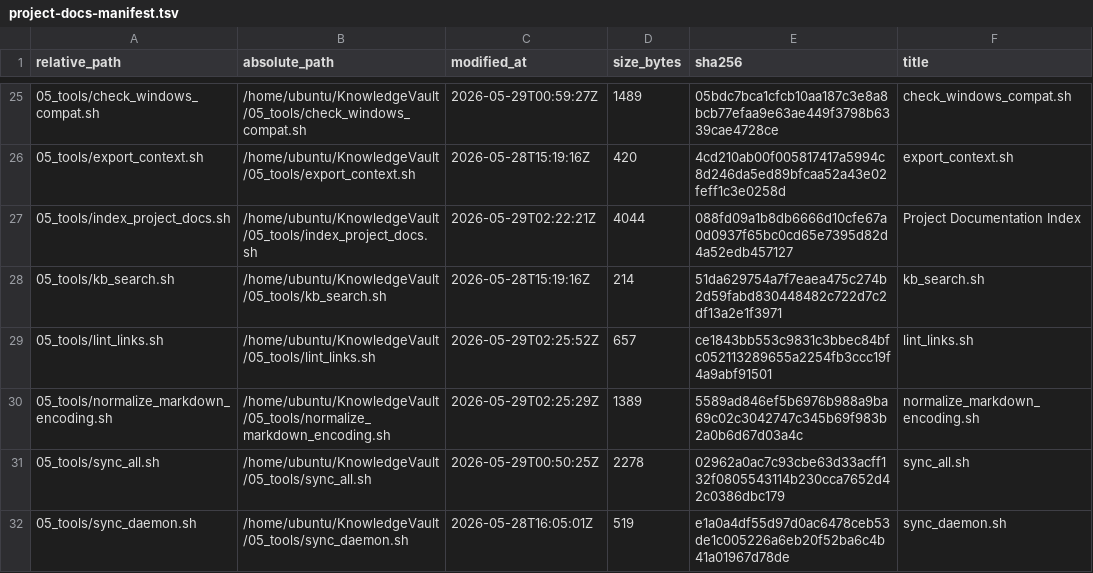
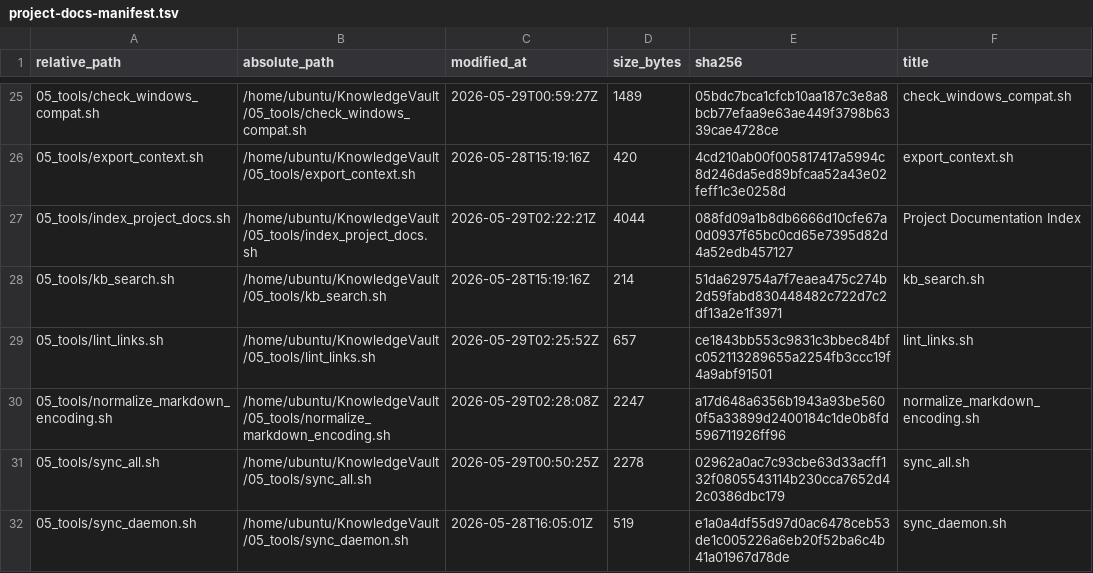
Before and after one commit to StartHex/agentic-knowledge-vault, a TSV file: 03_outputs/reports/project-docs-manifest.tsv, drawn as a sheet; only a part is shown, gaps mark what is left out.

```diff
--- a/03_outputs/reports/project-docs-manifest.tsv
+++ b/03_outputs/reports/project-docs-manifest.tsv
@@ -29,3 +29,3 @@ relative_path	absolute_path	modified_at	size_bytes	sha256	title
 05_tools/lint_links.sh	/home/ubuntu/KnowledgeVault/05_tools/lint_links.sh	2026-05-29T02:25:52Z	657	ce1843bb553c9831c3bbec84bfc052113289655a2254fb3ccc19f4a9abf91501	lint_links.sh
-05_tools/normalize_markdown_encoding.sh	/home/ubuntu/KnowledgeVault/05_tools/normalize_markdown_encoding.sh	2026-05-29T02:25:29Z	1389	5589ad846ef5b6976b988a9ba69c02c3042747c345b69f983b2a0b6d67d03a4c	normalize_markdown_encoding.sh
+05_tools/normalize_markdown_encoding.sh	/home/ubuntu/KnowledgeVault/05_tools/normalize_markdown_encoding.sh	2026-05-29T02:28:08Z	2247	a17d648a6356b1943a93be5600f5a33899d2400184c1de0b8fd596711926ff96	normalize_markdown_encoding.sh
 05_tools/sync_all.sh	/home/ubuntu/KnowledgeVault/05_tools/sync_all.sh	2026-05-29T00:50:25Z	2278	02962a0ac7c93cbe63d33acff132f0805543114b230cca7652d42c0386dbc179	sync_all.sh
```
Also changed, not shown: 2 other files.
